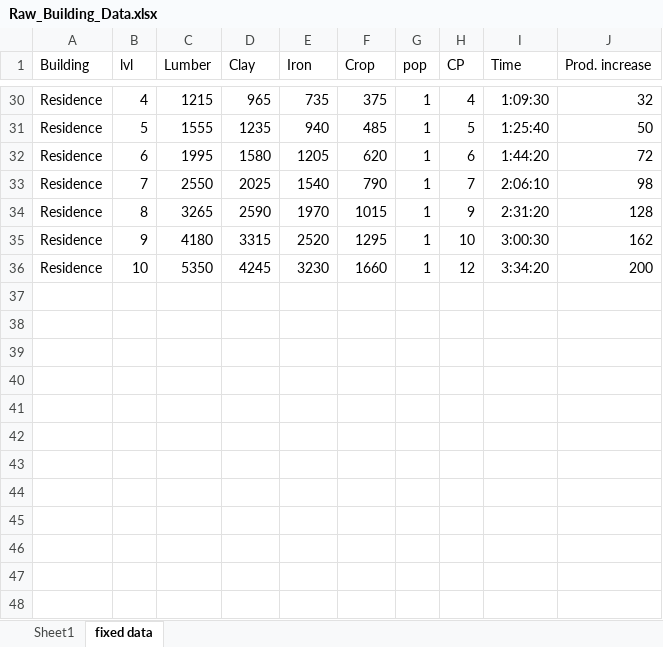
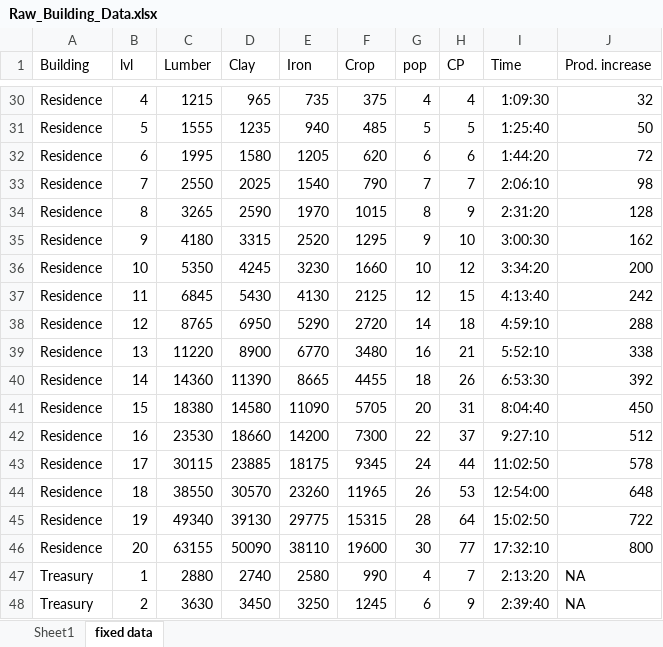
Before and after one commit to 006fix/Travian-Sim---User-Led, an Excel workbook: Raw_Building_Data.xlsx, sheet fixed data, drawn as a sheet; only a part is shown, gaps mark what is left out; values as stored, in another font and other column widths than the file's, no borders; the diff covers the shown part only; the diff names each change by its address in the sheet, - before the commit and + after, or states it on an @@ line.

```diff
--- a/Raw_Building_Data.xlsx (sheet fixed data)
+++ b/Raw_Building_Data.xlsx (sheet fixed data)
-G30 (pop): 1
+G30 (pop): 4
-G31 (pop): 1
+G31 (pop): 5
-G32 (pop): 1
+G32 (pop): 6
-G33 (pop): 1
+G33 (pop): 7
-G34 (pop): 1
+G34 (pop): 8
-G35 (pop): 1
+G35 (pop): 9
-G36 (pop): 1
+G36 (pop): 10
+row 37: Residence | 11 | 6845 | 5430 | 4130 | 2125 | 12 | 15 | 4:13:40 | 242
+row 38: Residence | 12 | 8765 | 6950 | 5290 | 2720 | 14 | 18 | 4:59:10 | 288
+row 39: Residence | 13 | 11220 | 8900 | 6770 | 3480 | 16 | 21 | 5:52:10 | 338
+row 40: Residence | 14 | 14360 | 11390 | 8665 | 4455 | 18 | 26 | 6:53:30 | 392
+row 41: Residence | 15 | 18380 | 14580 | 11090 | 5705 | 20 | 31 | 8:04:40 | 450
+row 42: Residence | 16 | 23530 | 18660 | 14200 | 7300 | 22 | 37 | 9:27:10 | 512
+row 43: Residence | 17 | 30115 | 23885 | 18175 | 9345 | 24 | 44 | 11:02:50 | 578
+row 44: Residence | 18 | 38550 | 30570 | 23260 | 11965 | 26 | 53 | 12:54:00 | 648
+row 45: Residence | 19 | 49340 | 39130 | 29775 | 15315 | 28 | 64 | 15:02:50 | 722
+row 46: Residence | 20 | 63155 | 50090 | 38110 | 19600 | 30 | 77 | 17:32:10 | 800
+row 47: Treasury | 1 | 2880 | 2740 | 2580 | 990 | 4 | 7 | 2:13:20 | NA
+row 48: Treasury | 2 | 3630 | 3450 | 3250 | 1245 | 6 | 9 | 2:39:40 | NA
```
Also changed, not shown: 88 added rows and 22 edited cells elsewhere in this sheet, 6 other files.
